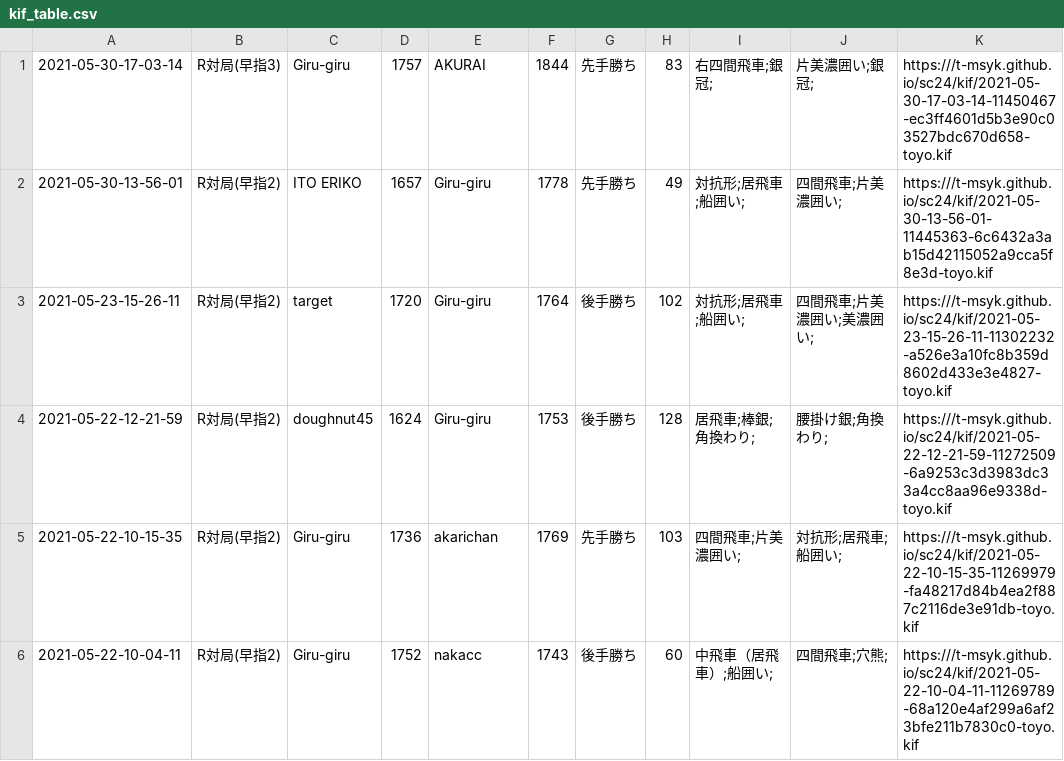
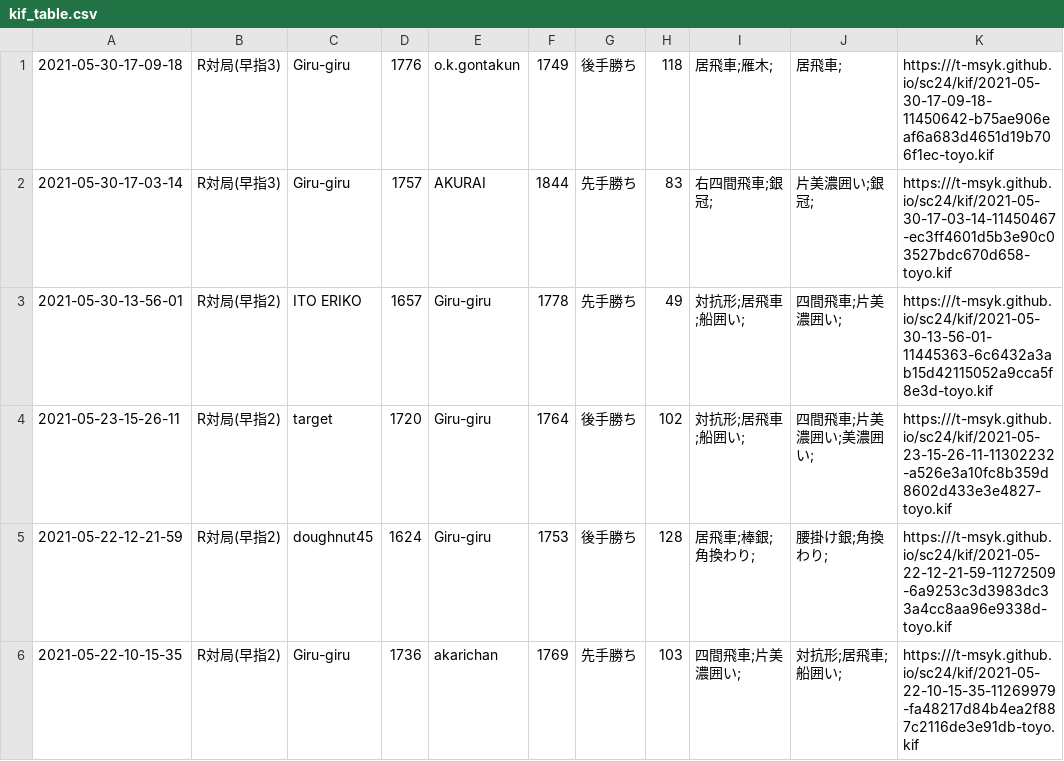
Before and after one commit to t-msyk/t-msyk.github.io, a CSV file: sc24/kif_table.csv, drawn as a sheet; only a part is shown; the shorter side is filled out with more unchanged rows.

Commit message:
Add data

```diff
--- a/sc24/kif_table.csv
+++ b/sc24/kif_table.csv
@@ -1 +1,2 @@
+2021-05-30-17-09-18,R対局(早指3),Giru-giru,1776,o.k.gontakun,1749,後手勝ち,118,居飛車;雁木;,居飛車;,https:///t-msyk.github.io/sc24/kif/2021-05-30-17-09-18-11450642-b75ae906eaf6a683d4651d19b706f1ec-toyo.kif
 2021-05-30-17-03-14,R対局(早指3),Giru-giru,1757,AKURAI,1844,先手勝ち,83,右四間飛車;銀冠;,片美濃囲い;銀冠;,https:///t-msyk.github.io/sc24/kif/2021-05-30-17-03-14-11450467-ec3ff4601d5b3e90c03527bdc670d658-toyo.kif
```
Also changed, not shown: 2 other files.
